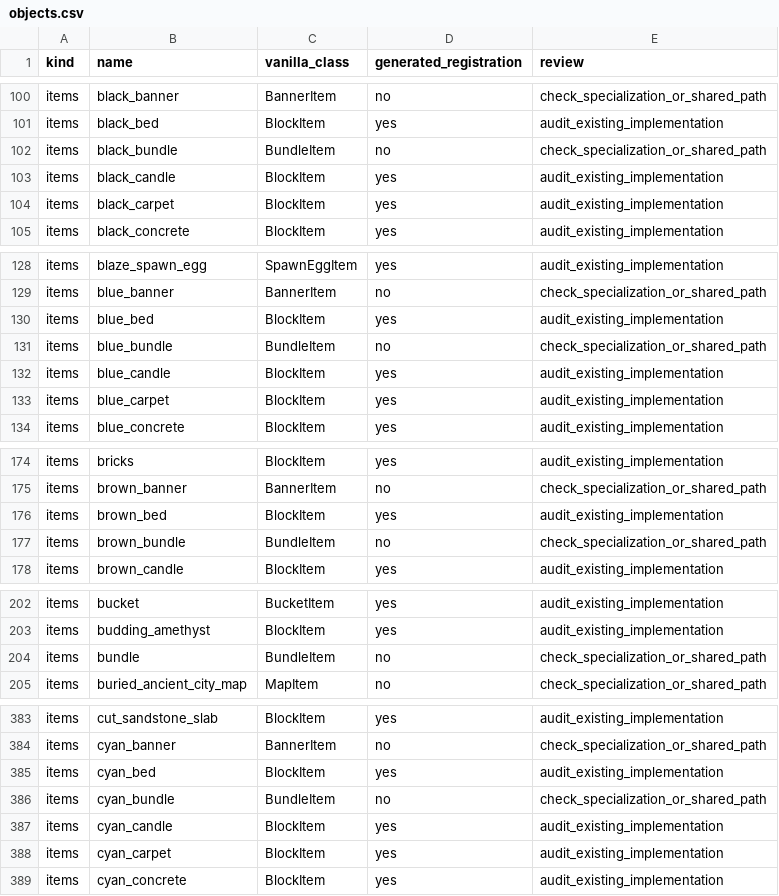
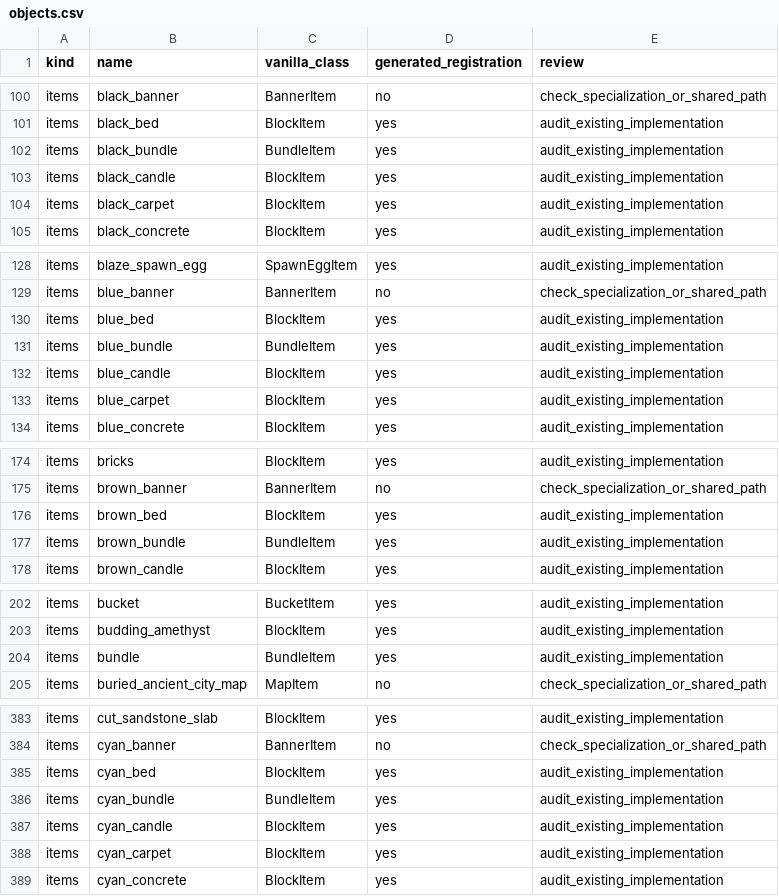
Before and after one commit to Daniiltoptl/VectaMC, a CSV file: planning/audit/objects.csv, drawn as a sheet; only a part is shown, gaps mark what is left out; the diff covers the shown part only.

```diff
--- a/planning/audit/objects.csv
+++ b/planning/audit/objects.csv
@@ -101,3 +101,3 @@ items,black_banner,BannerItem,no,check_specialization_or_shared_path
 items,black_bed,BlockItem,yes,audit_existing_implementation
-items,black_bundle,BundleItem,no,check_specialization_or_shared_path
+items,black_bundle,BundleItem,yes,audit_existing_implementation
 items,black_candle,BlockItem,yes,audit_existing_implementation
@@ -130,3 +130,3 @@ items,blue_banner,BannerItem,no,check_specialization_or_shared_path
 items,blue_bed,BlockItem,yes,audit_existing_implementation
-items,blue_bundle,BundleItem,no,check_specialization_or_shared_path
+items,blue_bundle,BundleItem,yes,audit_existing_implementation
 items,blue_candle,BlockItem,yes,audit_existing_implementation
@@ -176,3 +176,3 @@ items,brown_banner,BannerItem,no,check_specialization_or_shared_path
 items,brown_bed,BlockItem,yes,audit_existing_implementation
-items,brown_bundle,BundleItem,no,check_specialization_or_shared_path
+items,brown_bundle,BundleItem,yes,audit_existing_implementation
 items,brown_candle,BlockItem,yes,audit_existing_implementation
@@ -203,3 +203,3 @@ items,bucket,BucketItem,yes,audit_existing_implementation
 items,budding_amethyst,BlockItem,yes,audit_existing_implementation
-items,bundle,BundleItem,no,check_specialization_or_shared_path
+items,bundle,BundleItem,yes,audit_existing_implementation
 items,buried_ancient_city_map,MapItem,no,check_specialization_or_shared_path
@@ -385,3 +385,3 @@ items,cyan_banner,BannerItem,no,check_specialization_or_shared_path
 items,cyan_bed,BlockItem,yes,audit_existing_implementation
-items,cyan_bundle,BundleItem,no,check_specialization_or_shared_path
+items,cyan_bundle,BundleItem,yes,audit_existing_implementation
 items,cyan_candle,BlockItem,yes,audit_existing_implementation
```
Also changed, not shown: 24 edited cells elsewhere in this file, planning/audit/source_markers.csv, 26 other files.
